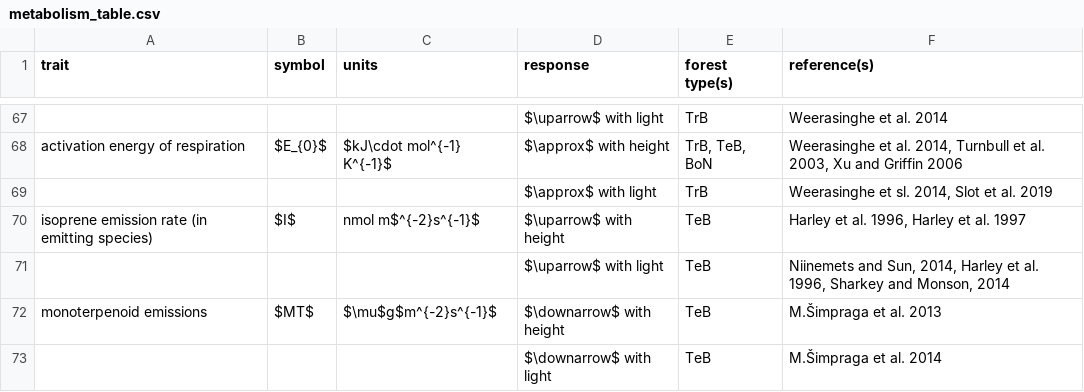
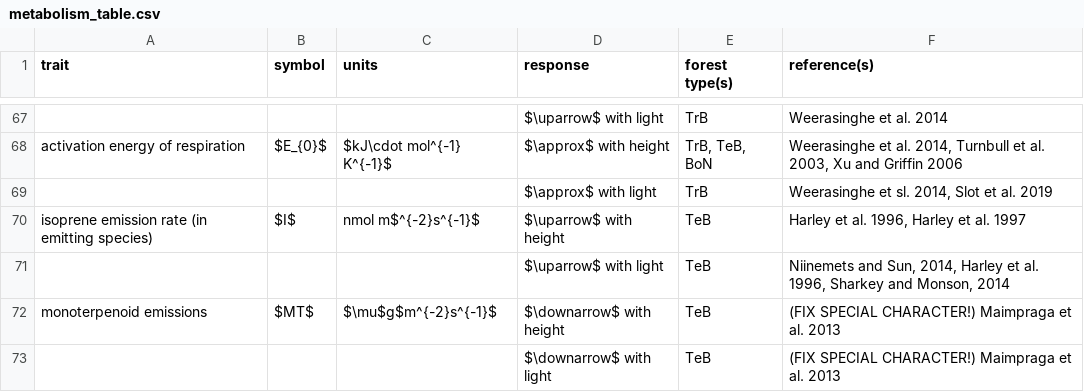
Before and after one commit to EcoClimLab/vertical-thermal-review, a CSV file: Lit_Review/metabolism_table.csv, drawn as a sheet; only a part is shown, gaps mark what is left out; the diff names each change by its address in the sheet, - before the commit and + after, or states it on an @@ line.

Commit message:
remove speciaal character
@NidhiVinod , I removed a special character in an author name, which was part of the problem. We'll need to fix this later.

It's still not knitting, but this was the first problem.

#32

```diff
--- a/Lit_Review/metabolism_table.csv
+++ b/Lit_Review/metabolism_table.csv
-F72 (reference(s)): M.Šimpraga et al. 2013
+F72 (reference(s)): (FIX SPECIAL CHARACTER!) Maimpraga et al. 2013
-F73 (reference(s)): M.Šimpraga et al. 2014
+F73 (reference(s)): (FIX SPECIAL CHARACTER!) Maimpraga et al. 2013
```
